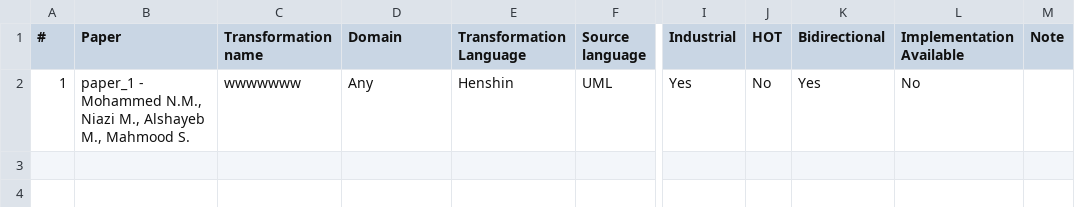
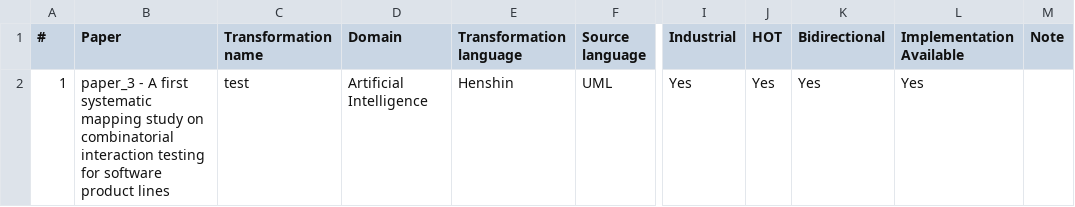
Before and after one commit to bricemike1/relis_dev, a CSV file: cside/export_r/export_classification_mt.csv, drawn as a sheet; only a part is shown, gaps mark what is left out; the diff names each change by its address in the sheet, - before the commit and + after, or states it on an @@ line.

```diff
--- a/cside/export_r/export_classification_mt.csv
+++ b/cside/export_r/export_classification_mt.csv
-E1: Transformation Language
+E1: Transformation language
-B2 (Paper): paper_1 - Mohammed N.M., Niazi M., Alshayeb M., Mahmood S.
+B2 (Paper): paper_3 - A first systematic mapping study on combinatorial interaction testing for software product lines
-C2 (Transformation name): wwwwwww
+C2 (Transformation name): test
-D2 (Domain): Any
+D2 (Domain): Artificial Intelligence
-J2 (HOT): No
+J2 (HOT): Yes
-L2 (Implementation Available): No
+L2 (Implementation Available): Yes
```
Also changed, not shown: 28 other files.
